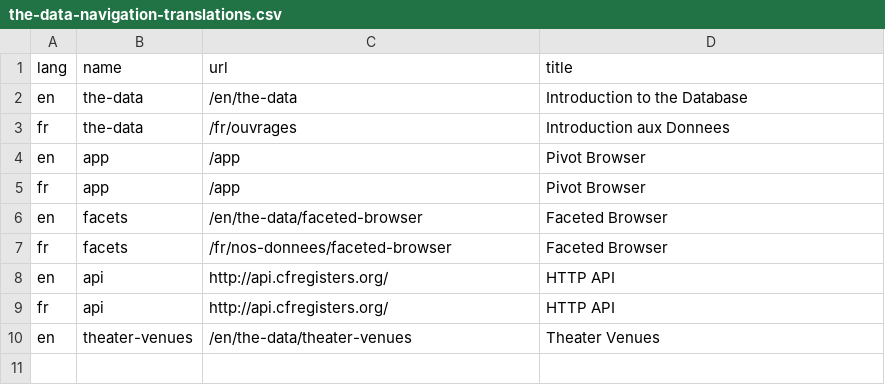
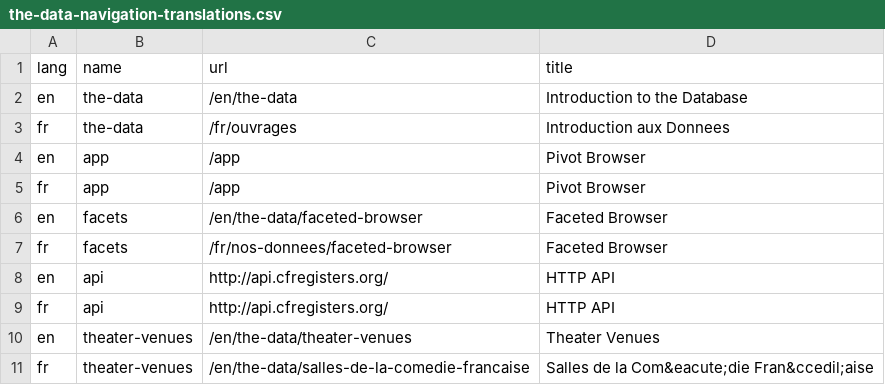
Before and after one commit to jsravel4/cfrp-website, a CSV file: _data/the-data-navigation-translations.csv, drawn as a sheet; the diff names each change by its address in the sheet, - before the commit and + after, or states it on an @@ line.

Commit message:
Added Fr version of Theater Venues page and 1st venue

```diff
--- a/_data/the-data-navigation-translations.csv
+++ b/_data/the-data-navigation-translations.csv
+row 11: fr | theater-venues | /en/the-data/salles-de-la-comedie-francaise | Salles de la Com&eacute;die Fran&ccedil;aise
```
